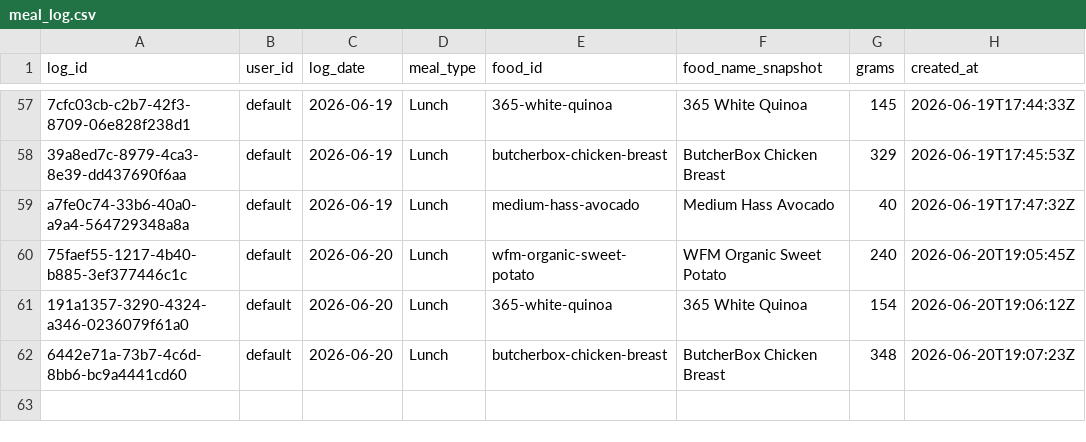
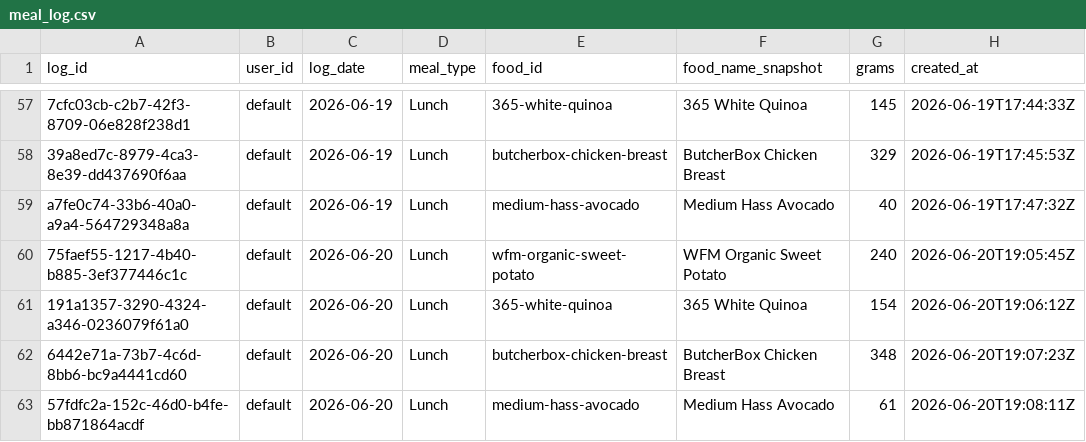
Before and after one commit to auckiefenstermacher19-cmd/MyFitnessClone, a CSV file: meal_log.csv, drawn as a sheet; only a part is shown, gaps mark what is left out.

Commit message:
log: Medium Hass Avocado 61g 2026-06-20 Lunch

```diff
--- a/meal_log.csv
+++ b/meal_log.csv
@@ -62 +62,2 @@ a7fe0c74-33b6-40a0-a9a4-564729348a8a,default,2026-06-19,Lunch,medium-hass-avocad
 6442e71a-73b7-4c6d-8bb6-bc9a4441cd60,default,2026-06-20,Lunch,butcherbox-chicken-breast,"ButcherBox Chicken Breast",348,2026-06-20T19:07:23Z
+57fdfc2a-152c-46d0-b4fe-bb871864acdf,default,2026-06-20,Lunch,medium-hass-avocado,"Medium Hass Avocado",61,2026-06-20T19:08:11Z
```
